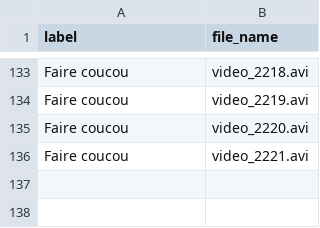
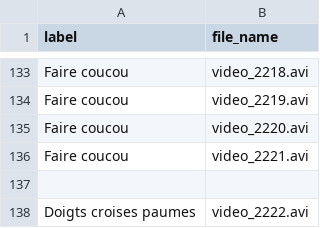
Before and after one commit to KurukW/AI_Project1, a CSV file: DATA/labels_tests.csv, drawn as a sheet; only a part is shown, gaps mark what is left out; the diff names each change by its address in the sheet, - before the commit and + after, or states it on an @@ line.

```diff
--- a/DATA/labels_tests.csv
+++ b/DATA/labels_tests.csv
+row 137: (empty)
+row 138: Doigts croises paumes | video_2222.avi
```
Also changed, not shown: 7 other files.
